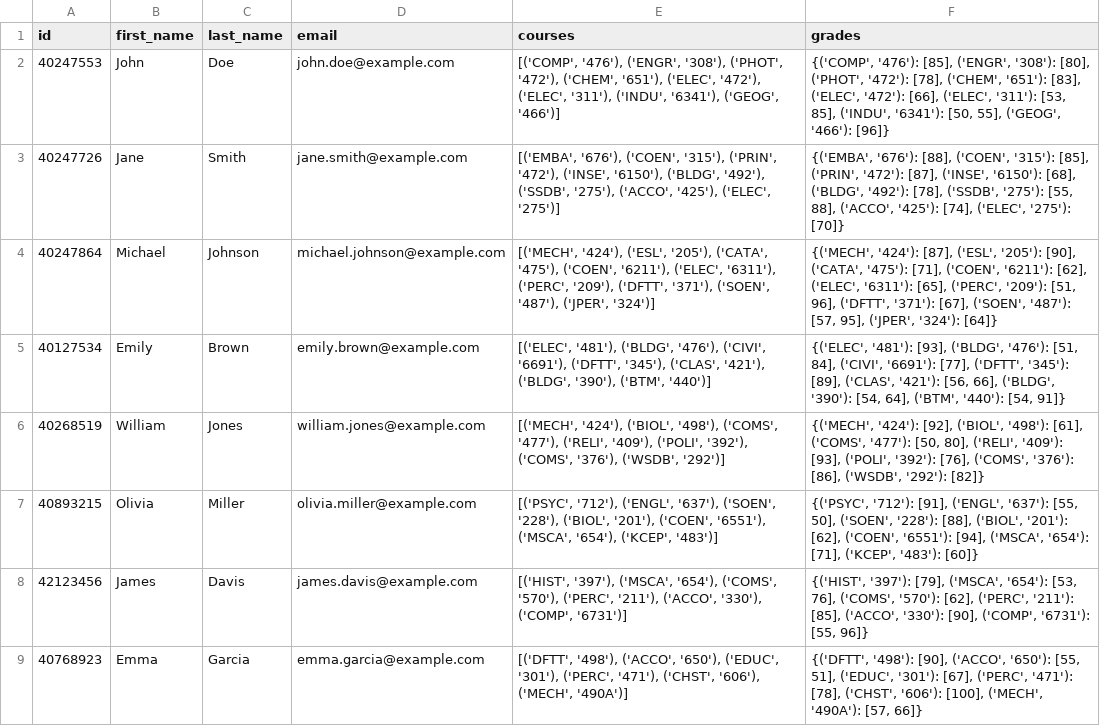
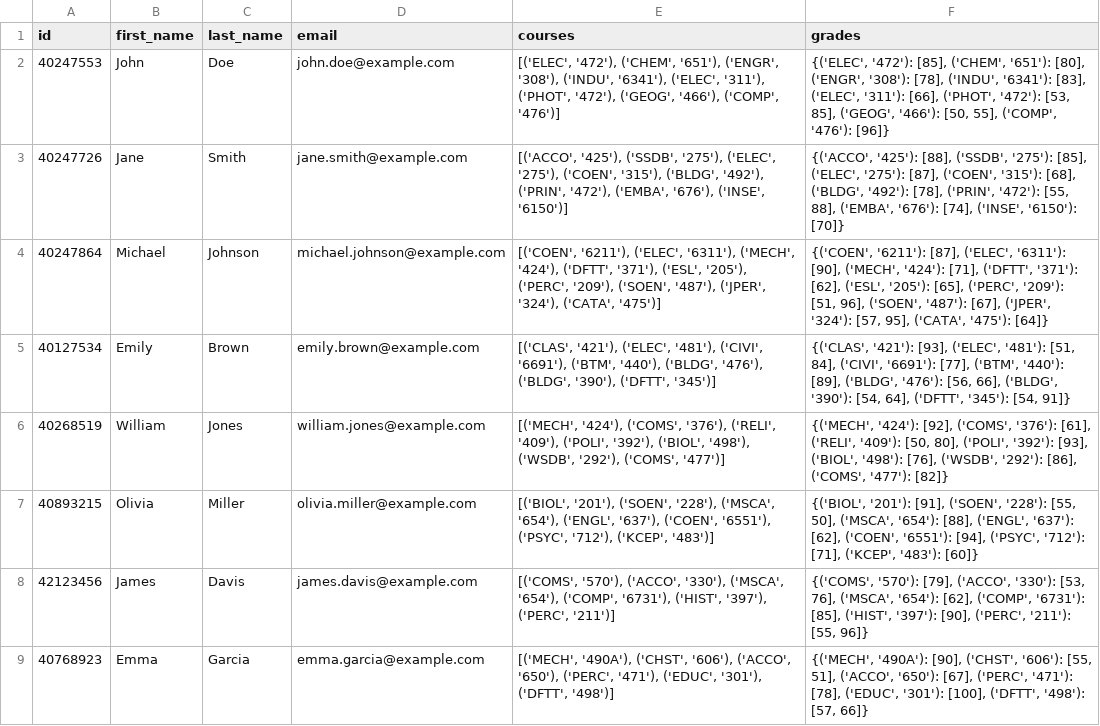
Before and after one commit to Concordia3/COMP-474, a CSV file: data/students/profiles.csv, drawn as a sheet; only a part is shown; the diff covers the shown part only.

Commit message:
newly generated data

```diff
--- a/data/students/profiles.csv
+++ b/data/students/profiles.csv
@@ -1,9 +1,9 @@
 id,first_name,last_name,email,courses,grades
-40247553,John,Doe,john.doe@example.com,"[('COMP', '476'), ('ENGR', '308'), ('PHOT', '472'), ('CHEM', '651'), ('ELEC', '472'), ('ELEC', '311'), ('INDU', '6341'), ('GEOG', '466')]","{('COMP', '476'): [85], ('ENGR', '308'): [80], ('PHOT', '472'): [78], ('CHEM', '651'): [83], ('ELEC', '472'): [66], ('ELEC', '311'): [53, 85], ('INDU', '6341'): [50, 55], ('GEOG', '466'): [96]}"
-40247726,Jane,Smith,jane.smith@example.com,"[('EMBA', '676'), ('COEN', '315'), ('PRIN', '472'), ('INSE', '6150'), ('BLDG', '492'), ('SSDB', '275'), ('ACCO', '425'), ('ELEC', '275')]","{('EMBA', '676'): [88], ('COEN', '315'): [85], ('PRIN', '472'): [87], ('INSE', '6150'): [68], ('BLDG', '492'): [78], ('SSDB', '275'): [55, 88], ('ACCO', '425'): [74], ('ELEC', '275'): [70]}"
-40247864,Michael,Johnson,michael.johnson@example.com,"[('MECH', '424'), ('ESL', '205'), ('CATA', '475'), ('COEN', '6211'), ('ELEC', '6311'), ('PERC', '209'), ('DFTT', '371'), ('SOEN', '487'), ('JPER', '324')]","{('MECH', '424'): [87], ('ESL', '205'): [90], ('CATA', '475'): [71], ('COEN', '6211'): [62], ('ELEC', '6311'): [65], ('PERC', '209'): [51, 96], ('DFTT', '371'): [67], ('SOEN', '487'): [57, 95], ('JPER', '324'): [64]}"
-40127534,Emily,Brown,emily.brown@example.com,"[('ELEC', '481'), ('BLDG', '476'), ('CIVI', '6691'), ('DFTT', '345'), ('CLAS', '421'), ('BLDG', '390'), ('BTM', '440')]","{('ELEC', '481'): [93], ('BLDG', '476'): [51, 84], ('CIVI', '6691'): [77], ('DFTT', '345'): [89], ('CLAS', '421'): [56, 66], ('BLDG', '390'): [54, 64], ('BTM', '440'): [54, 91]}"
-40268519,William,Jones,william.jones@example.com,"[('MECH', '424'), ('BIOL', '498'), ('COMS', '477'), ('RELI', '409'), ('POLI', '392'), ('COMS', '376'), ('WSDB', '292')]","{('MECH', '424'): [92], ('BIOL', '498'): [61], ('COMS', '477'): [50, 80], ('RELI', '409'): [93], ('POLI', '392'): [76], ('COMS', '376'): [86], ('WSDB', '292'): [82]}"
-40893215,Olivia,Miller,olivia.miller@example.com,"[('PSYC', '712'), ('ENGL', '637'), ('SOEN', '228'), ('BIOL', '201'), ('COEN', '6551'), ('MSCA', '654'), ('KCEP', '483')]","{('PSYC', '712'): [91], ('ENGL', '637'): [55, 50], ('SOEN', '228'): [88], ('BIOL', '201'): [62], ('COEN', '6551'): [94], ('MSCA', '654'): [71], ('KCEP', '483'): [60]}"
-42123456,James,Davis,james.davis@example.com,"[('HIST', '397'), ('MSCA', '654'), ('COMS', '570'), ('PERC', '211'), ('ACCO', '330'), ('COMP', '6731')]","{('HIST', '397'): [79], ('MSCA', '654'): [53, 76], ('COMS', '570'): [62], ('PERC', '211'): [85], ('ACCO', '330'): [90], ('COMP', '6731'): [55, 96]}"
-40768923,Emma,Garcia,emma.garcia@example.com,"[('DFTT', '498'), ('ACCO', '650'), ('EDUC', '301'), ('PERC', '471'), ('CHST', '606'), ('MECH', '490A')]","{('DFTT', '498'): [90], ('ACCO', '650'): [55, 51], ('EDUC', '301'): [67], ('PERC', '471'): [78], ('CHST', '606'): [100], ('MECH', '490A'): [57, 66]}"
+40247553,John,Doe,john.doe@example.com,"[('ELEC', '472'), ('CHEM', '651'), ('ENGR', '308'), ('INDU', '6341'), ('ELEC', '311'), ('PHOT', '472'), ('GEOG', '466'), ('COMP', '476')]","{('ELEC', '472'): [85], ('CHEM', '651'): [80], ('ENGR', '308'): [78], ('INDU', '6341'): [83], ('ELEC', '311'): [66], ('PHOT', '472'): [53, 85], ('GEOG', '466'): [50, 55], ('COMP', '476'): [96]}"
+40247726,Jane,Smith,jane.smith@example.com,"[('ACCO', '425'), ('SSDB', '275'), ('ELEC', '275'), ('COEN', '315'), ('BLDG', '492'), ('PRIN', '472'), ('EMBA', '676'), ('INSE', '6150')]","{('ACCO', '425'): [88], ('SSDB', '275'): [85], ('ELEC', '275'): [87], ('COEN', '315'): [68], ('BLDG', '492'): [78], ('PRIN', '472'): [55, 88], ('EMBA', '676'): [74], ('INSE', '6150'): [70]}"
+40247864,Michael,Johnson,michael.johnson@example.com,"[('COEN', '6211'), ('ELEC', '6311'), ('MECH', '424'), ('DFTT', '371'), ('ESL', '205'), ('PERC', '209'), ('SOEN', '487'), ('JPER', '324'), ('CATA', '475')]","{('COEN', '6211'): [87], ('ELEC', '6311'): [90], ('MECH', '424'): [71], ('DFTT', '371'): [62], ('ESL', '205'): [65], ('PERC', '209'): [51, 96], ('SOEN', '487'): [67], ('JPER', '324'): [57, 95], ('CATA', '475'): [64]}"
+40127534,Emily,Brown,emily.brown@example.com,"[('CLAS', '421'), ('ELEC', '481'), ('CIVI', '6691'), ('BTM', '440'), ('BLDG', '476'), ('BLDG', '390'), ('DFTT', '345')]","{('CLAS', '421'): [93], ('ELEC', '481'): [51, 84], ('CIVI', '6691'): [77], ('BTM', '440'): [89], ('BLDG', '476'): [56, 66], ('BLDG', '390'): [54, 64], ('DFTT', '345'): [54, 91]}"
+40268519,William,Jones,william.jones@example.com,"[('MECH', '424'), ('COMS', '376'), ('RELI', '409'), ('POLI', '392'), ('BIOL', '498'), ('WSDB', '292'), ('COMS', '477')]","{('MECH', '424'): [92], ('COMS', '376'): [61], ('RELI', '409'): [50, 80], ('POLI', '392'): [93], ('BIOL', '498'): [76], ('WSDB', '292'): [86], ('COMS', '477'): [82]}"
+40893215,Olivia,Miller,olivia.miller@example.com,"[('BIOL', '201'), ('SOEN', '228'), ('MSCA', '654'), ('ENGL', '637'), ('COEN', '6551'), ('PSYC', '712'), ('KCEP', '483')]","{('BIOL', '201'): [91], ('SOEN', '228'): [55, 50], ('MSCA', '654'): [88], ('ENGL', '637'): [62], ('COEN', '6551'): [94], ('PSYC', '712'): [71], ('KCEP', '483'): [60]}"
+42123456,James,Davis,james.davis@example.com,"[('COMS', '570'), ('ACCO', '330'), ('MSCA', '654'), ('COMP', '6731'), ('HIST', '397'), ('PERC', '211')]","{('COMS', '570'): [79], ('ACCO', '330'): [53, 76], ('MSCA', '654'): [62], ('COMP', '6731'): [85], ('HIST', '397'): [90], ('PERC', '211'): [55, 96]}"
+40768923,Emma,Garcia,emma.garcia@example.com,"[('MECH', '490A'), ('CHST', '606'), ('ACCO', '650'), ('PERC', '471'), ('EDUC', '301'), ('DFTT', '498')]","{('MECH', '490A'): [90], ('CHST', '606'): [55, 51], ('ACCO', '650'): [67], ('PERC', '471'): [78], ('EDUC', '301'): [100], ('DFTT', '498'): [57, 66]}"
```
Also changed, not shown: 84 edited cells elsewhere in this file, data/students/transcripts.csv, 3 other files.
